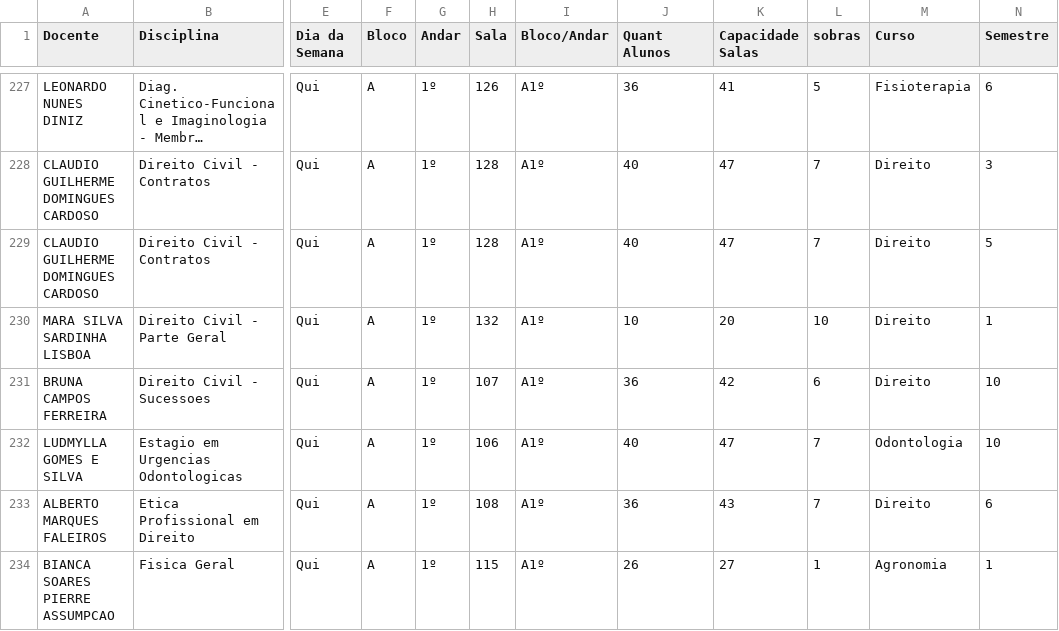
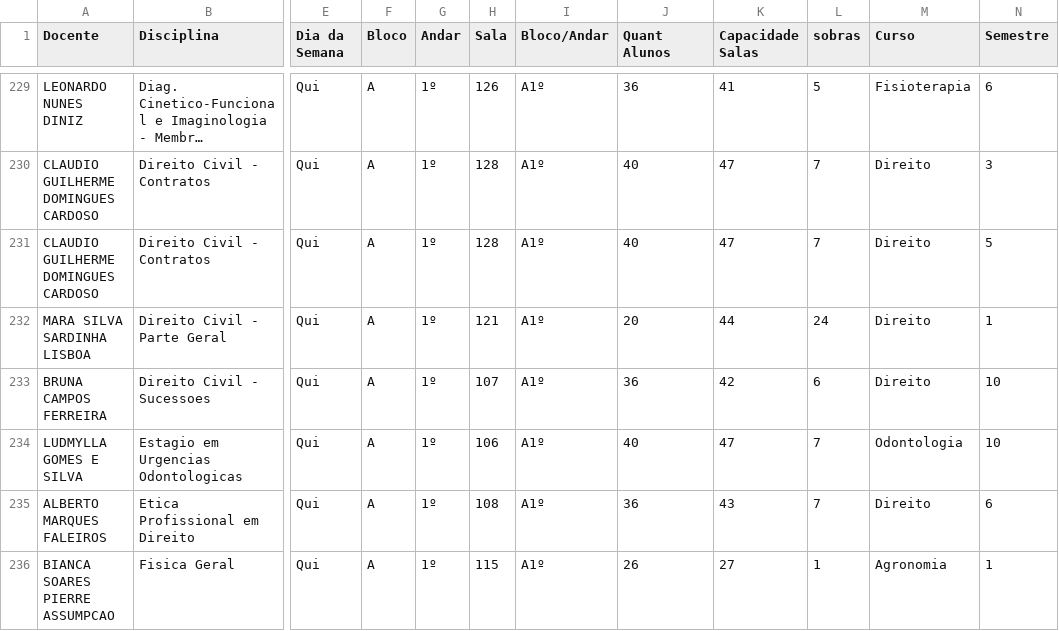
Before and after one commit to candidatla/mapa-noturno, a CSV file: mapa.csv, drawn as a sheet; only a part is shown, gaps mark what is left out; long unchanged cells end in …; addresses are those after the commit; the diff covers the shown part only; the diff names each change by its address in the sheet, - before the commit and + after, or states it on an @@ line.

```diff
--- a/mapa.csv
+++ b/mapa.csv
-H232 (Sala): 132
+H232 (Sala): 121
-J232 (Quant Alunos): 10
+J232 (Quant Alunos): 20
-K232 (Capacidade Salas): 20
+K232 (Capacidade Salas): 44
-L232 (sobras): 10
+L232 (sobras): 24
```
Also changed, not shown: 2 added rows, 2 removed rows and 22 edited cells elsewhere in this file.
